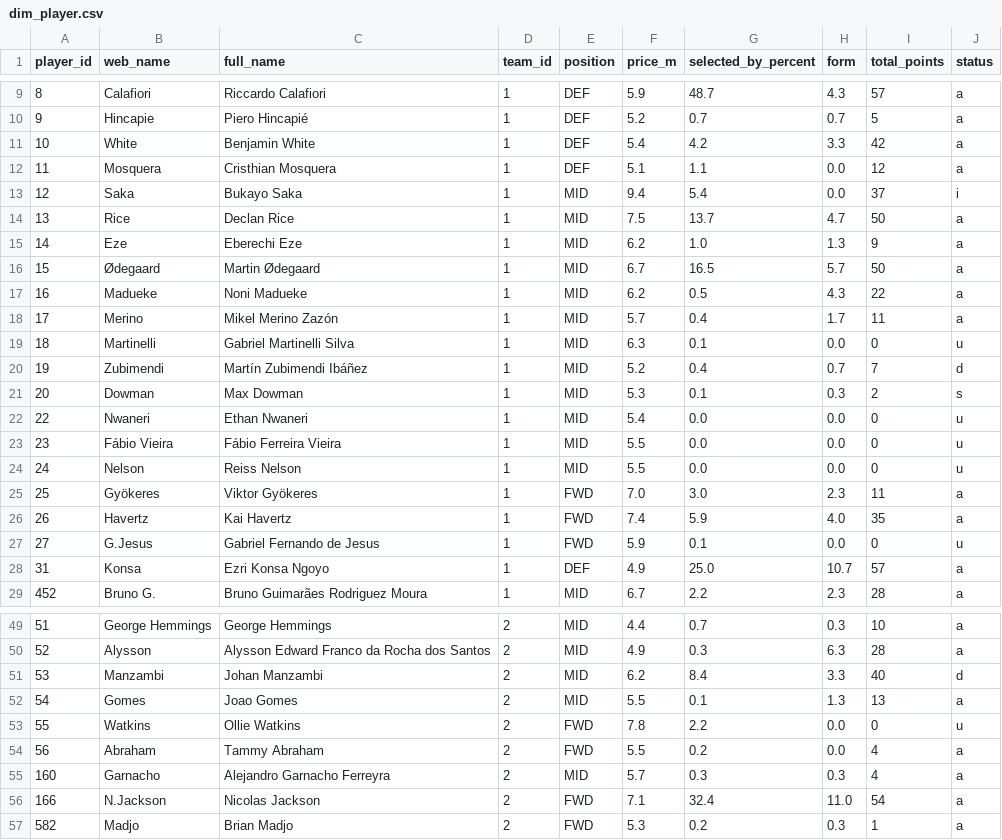
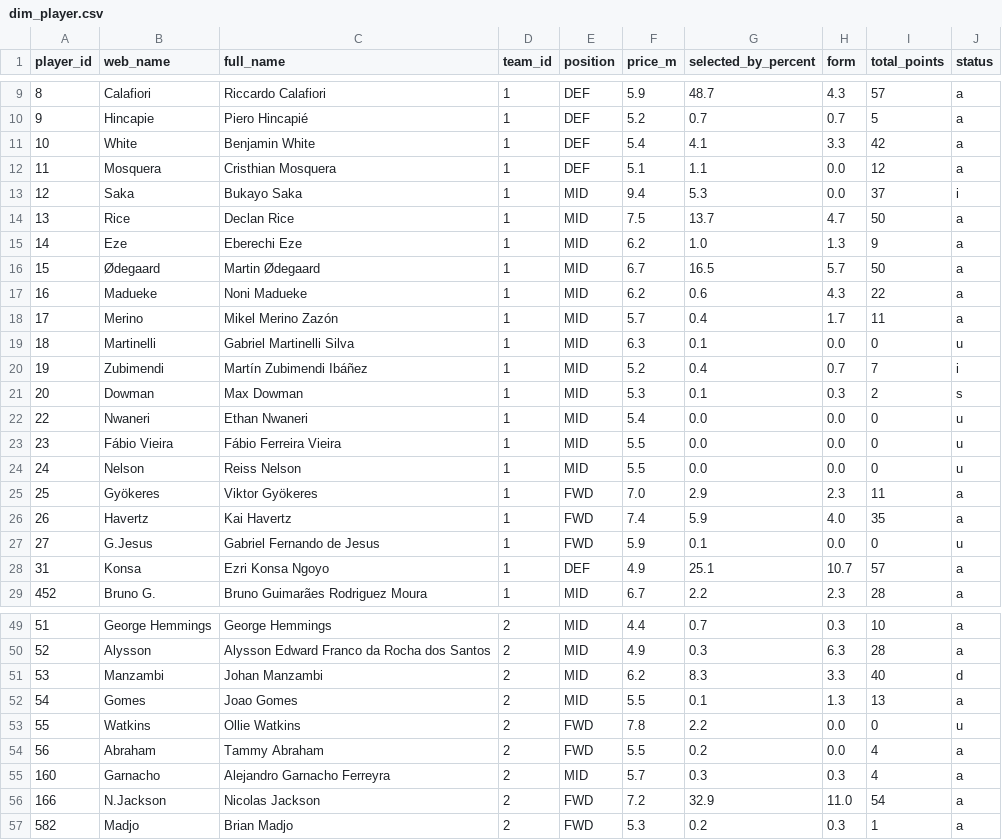
Before and after one commit to SrinathMohanraj/fpl-analytics, a CSV file: data/powerbi/dim_player.csv, drawn as a sheet; only a part is shown, gaps mark what is left out; the diff covers the shown part only.

```diff
--- a/data/powerbi/dim_player.csv
+++ b/data/powerbi/dim_player.csv
@@ -10,5 +10,5 @@ player_id,web_name,full_name,team_id,position,price_m,selected_by_percent,form,t
 9,Hincapie,Piero Hincapié,1,DEF,5.2,0.7,0.7,5,a
-10,White,Benjamin White,1,DEF,5.4,4.2,3.3,42,a
+10,White,Benjamin White,1,DEF,5.4,4.1,3.3,42,a
 11,Mosquera,Cristhian Mosquera,1,DEF,5.1,1.1,0.0,12,a
-12,Saka,Bukayo Saka,1,MID,9.4,5.4,0.0,37,i
+12,Saka,Bukayo Saka,1,MID,9.4,5.3,0.0,37,i
 13,Rice,Declan Rice,1,MID,7.5,13.7,4.7,50,a
@@ -16,6 +16,6 @@ player_id,web_name,full_name,team_id,position,price_m,selected_by_percent,form,t
 15,Ødegaard,Martin Ødegaard,1,MID,6.7,16.5,5.7,50,a
-16,Madueke,Noni Madueke,1,MID,6.2,0.5,4.3,22,a
+16,Madueke,Noni Madueke,1,MID,6.2,0.6,4.3,22,a
 17,Merino,Mikel Merino Zazón,1,MID,5.7,0.4,1.7,11,a
 18,Martinelli,Gabriel Martinelli Silva,1,MID,6.3,0.1,0.0,0,u
-19,Zubimendi,Martín Zubimendi Ibáñez,1,MID,5.2,0.4,0.7,7,d
+19,Zubimendi,Martín Zubimendi Ibáñez,1,MID,5.2,0.4,0.7,7,i
 20,Dowman,Max Dowman,1,MID,5.3,0.1,0.3,2,s
@@ -24,6 +24,6 @@ player_id,web_name,full_name,team_id,position,price_m,selected_by_percent,form,t
 24,Nelson,Reiss Nelson,1,MID,5.5,0.0,0.0,0,u
-25,Gyökeres,Viktor Gyökeres,1,FWD,7.0,3.0,2.3,11,a
+25,Gyökeres,Viktor Gyökeres,1,FWD,7.0,2.9,2.3,11,a
 26,Havertz,Kai Havertz,1,FWD,7.4,5.9,4.0,35,a
 27,G.Jesus,Gabriel Fernando de Jesus,1,FWD,5.9,0.1,0.0,0,u
-31,Konsa,Ezri Konsa Ngoyo,1,DEF,4.9,25.0,10.7,57,a
+31,Konsa,Ezri Konsa Ngoyo,1,DEF,4.9,25.1,10.7,57,a
 452,Bruno G.,Bruno Guimarães Rodriguez Moura,1,MID,6.7,2.2,2.3,28,a
@@ -50,3 +50,3 @@ player_id,web_name,full_name,team_id,position,price_m,selected_by_percent,form,t
 52,Alysson,Alysson Edward Franco da Rocha dos Santos,2,MID,4.9,0.3,6.3,28,a
-53,Manzambi,Johan Manzambi,2,MID,6.2,8.4,3.3,40,d
+53,Manzambi,Johan Manzambi,2,MID,6.2,8.3,3.3,40,d
 54,Gomes,Joao Gomes,2,MID,5.5,0.1,1.3,13,a
@@ -55,3 +55,3 @@ player_id,web_name,full_name,team_id,position,price_m,selected_by_percent,form,t
 160,Garnacho,Alejandro Garnacho Ferreyra,2,MID,5.7,0.3,0.3,4,a
-166,N.Jackson,Nicolas Jackson,2,FWD,7.1,32.4,11.0,54,a
+166,N.Jackson,Nicolas Jackson,2,FWD,7.2,32.9,11.0,54,a
 582,Madjo,Brian Madjo,2,FWD,5.3,0.2,0.3,1,a
```
Also changed, not shown: 59 edited cells elsewhere in this file, data/processed/players_scored.csv, 6 other files.
